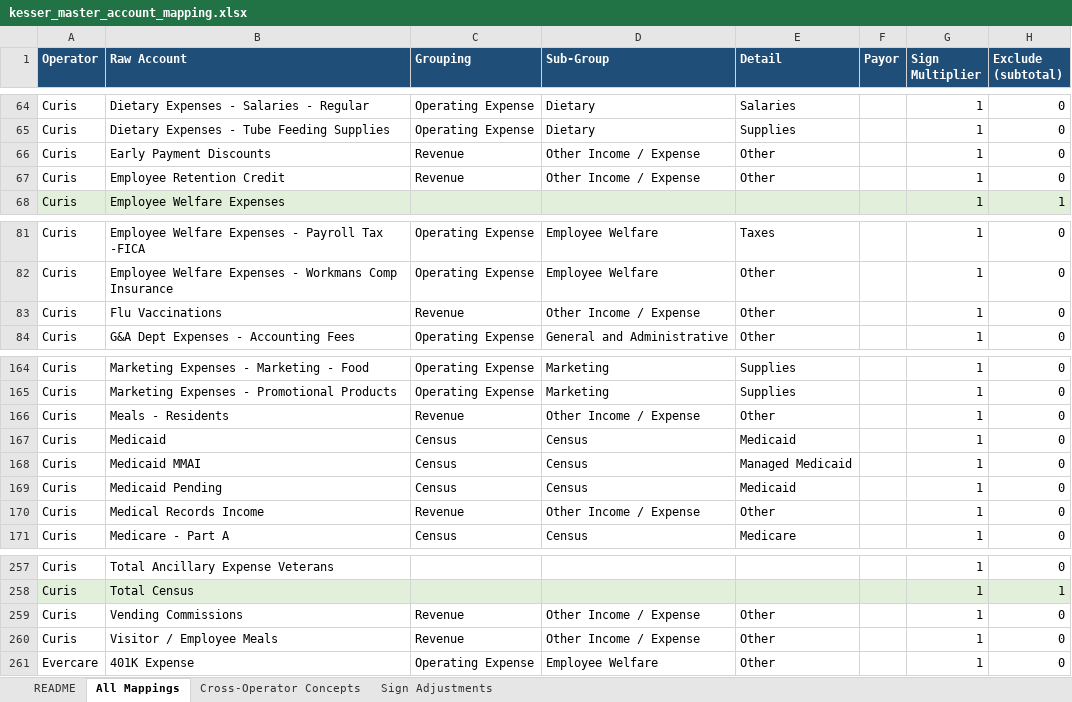
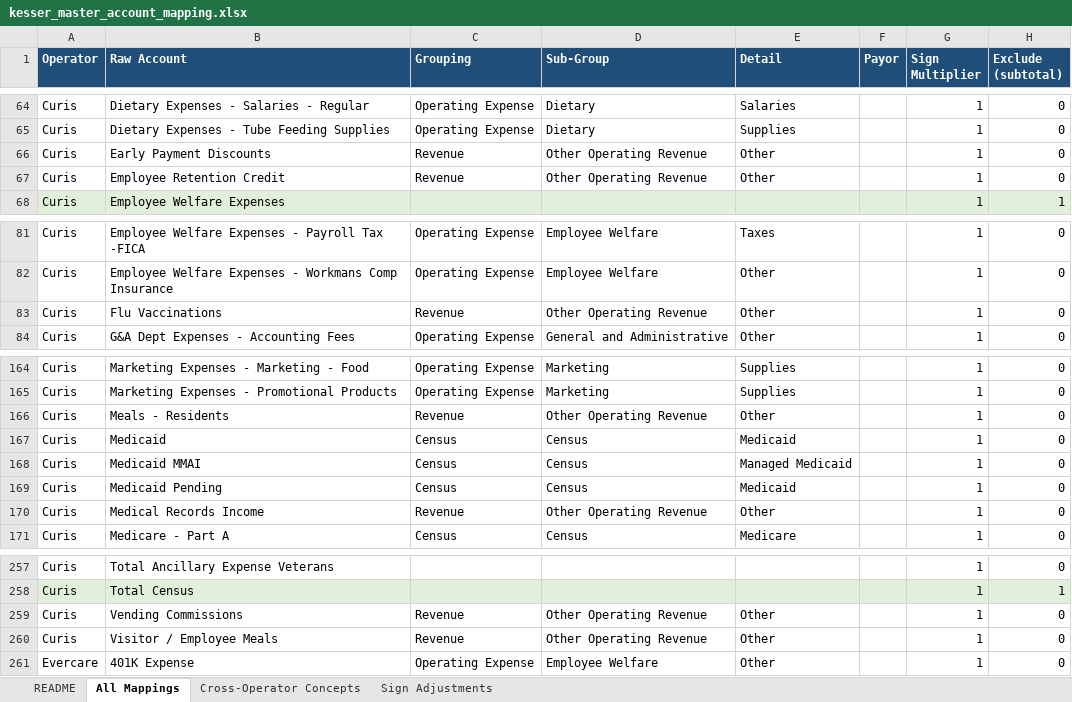
Before and after one commit to morielhamui/Kesser_Financial_Dashboard, an Excel workbook: data/reference/kesser_master_account_mapping.xlsx, sheet All Mappings, drawn as a sheet; only a part is shown, gaps mark what is left out; values as stored, in another font and other column widths than the file's, no borders; the diff names each change by its address in the sheet, - before the commit and + after, or states it on an @@ line.

```diff
--- a/data/reference/kesser_master_account_mapping.xlsx (sheet All Mappings)
+++ b/data/reference/kesser_master_account_mapping.xlsx (sheet All Mappings)
-D66:D67 (Sub-Group): Other Income / Expense
+D66:D67 (Sub-Group): Other Operating Revenue
-D83 (Sub-Group): Other Income / Expense
+D83 (Sub-Group): Other Operating Revenue
-D166 (Sub-Group): Other Income / Expense
+D166 (Sub-Group): Other Operating Revenue
-D170 (Sub-Group): Other Income / Expense
+D170 (Sub-Group): Other Operating Revenue
-D259:D260 (Sub-Group): Other Income / Expense
+D259:D260 (Sub-Group): Other Operating Revenue
```
Also changed, not shown: 2 other files.
